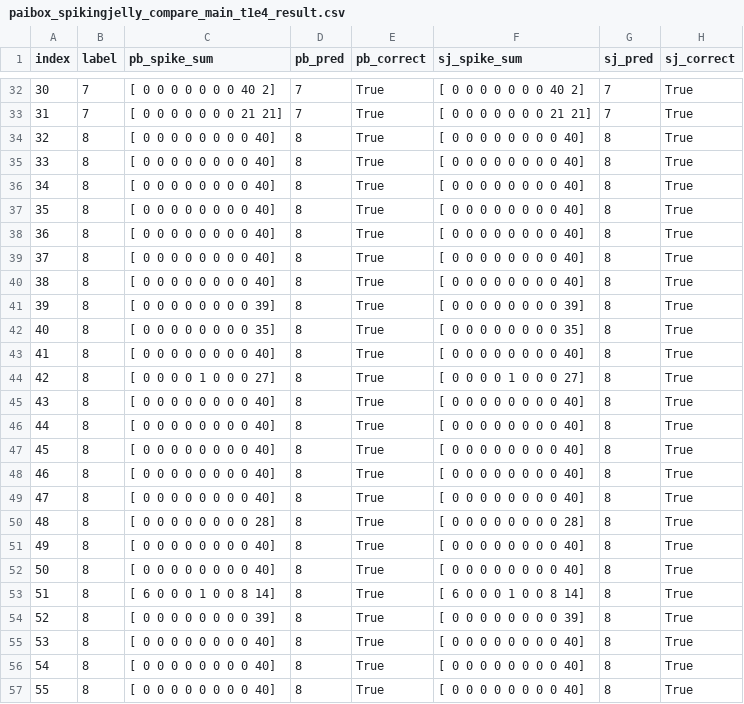
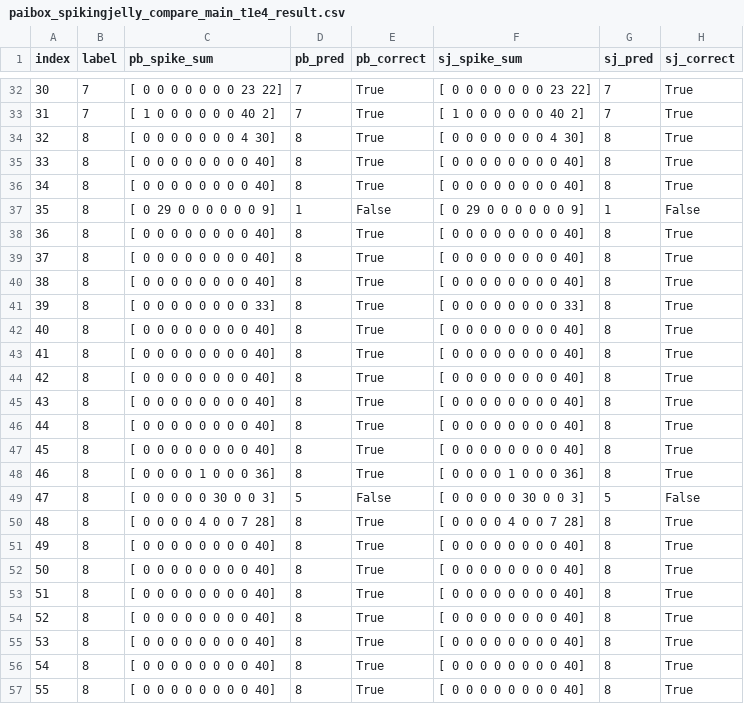
Before and after one commit to lcedapro/SpikingJelly, a CSV file: 16-davispku/paibox_spikingjelly_compare_main_t1e4_result.csv, drawn as a sheet; only a part is shown, gaps mark what is left out; the diff covers the shown part only.

```diff
--- a/16-davispku/paibox_spikingjelly_compare_main_t1e4_result.csv
+++ b/16-davispku/paibox_spikingjelly_compare_main_t1e4_result.csv
@@ -32,7 +32,7 @@ index,label,pb_spike_sum,pb_pred,pb_correct,sj_spike_sum,sj_pred,sj_correct
-30,7,[ 0  0  0  0  0  0  0 40  2],7,True,[ 0  0  0  0  0  0  0 40  2],7,True
-31,7,[ 0  0  0  0  0  0  0 21 21],7,True,[ 0  0  0  0  0  0  0 21 21],7,True
-32,8,[ 0  0  0  0  0  0  0  0 40],8,True,[ 0  0  0  0  0  0  0  0 40],8,True
+30,7,[ 0  0  0  0  0  0  0 23 22],7,True,[ 0  0  0  0  0  0  0 23 22],7,True
+31,7,[ 1  0  0  0  0  0  0 40  2],7,True,[ 1  0  0  0  0  0  0 40  2],7,True
+32,8,[ 0  0  0  0  0  0  0  4 30],8,True,[ 0  0  0  0  0  0  0  4 30],8,True
 33,8,[ 0  0  0  0  0  0  0  0 40],8,True,[ 0  0  0  0  0  0  0  0 40],8,True
 34,8,[ 0  0  0  0  0  0  0  0 40],8,True,[ 0  0  0  0  0  0  0  0 40],8,True
-35,8,[ 0  0  0  0  0  0  0  0 40],8,True,[ 0  0  0  0  0  0  0  0 40],8,True
+35,8,[ 0 29  0  0  0  0  0  0  9],1,False,[ 0 29  0  0  0  0  0  0  9],1,False
 36,8,[ 0  0  0  0  0  0  0  0 40],8,True,[ 0  0  0  0  0  0  0  0 40],8,True
@@ -40,6 +40,6 @@ index,label,pb_spike_sum,pb_pred,pb_correct,sj_spike_sum,sj_pred,sj_correct
 38,8,[ 0  0  0  0  0  0  0  0 40],8,True,[ 0  0  0  0  0  0  0  0 40],8,True
-39,8,[ 0  0  0  0  0  0  0  0 39],8,True,[ 0  0  0  0  0  0  0  0 39],8,True
-40,8,[ 0  0  0  0  0  0  0  0 35],8,True,[ 0  0  0  0  0  0  0  0 35],8,True
+39,8,[ 0  0  0  0  0  0  0  0 33],8,True,[ 0  0  0  0  0  0  0  0 33],8,True
+40,8,[ 0  0  0  0  0  0  0  0 40],8,True,[ 0  0  0  0  0  0  0  0 40],8,True
 41,8,[ 0  0  0  0  0  0  0  0 40],8,True,[ 0  0  0  0  0  0  0  0 40],8,True
-42,8,[ 0  0  0  0  1  0  0  0 27],8,True,[ 0  0  0  0  1  0  0  0 27],8,True
+42,8,[ 0  0  0  0  0  0  0  0 40],8,True,[ 0  0  0  0  0  0  0  0 40],8,True
 43,8,[ 0  0  0  0  0  0  0  0 40],8,True,[ 0  0  0  0  0  0  0  0 40],8,True
@@ -47,9 +47,9 @@ index,label,pb_spike_sum,pb_pred,pb_correct,sj_spike_sum,sj_pred,sj_correct
 45,8,[ 0  0  0  0  0  0  0  0 40],8,True,[ 0  0  0  0  0  0  0  0 40],8,True
-46,8,[ 0  0  0  0  0  0  0  0 40],8,True,[ 0  0  0  0  0  0  0  0 40],8,True
-47,8,[ 0  0  0  0  0  0  0  0 40],8,True,[ 0  0  0  0  0  0  0  0 40],8,True
-48,8,[ 0  0  0  0  0  0  0  0 28],8,True,[ 0  0  0  0  0  0  0  0 28],8,True
+46,8,[ 0  0  0  0  1  0  0  0 36],8,True,[ 0  0  0  0  1  0  0  0 36],8,True
+47,8,[ 0  0  0  0  0 30  0  0  3],5,False,[ 0  0  0  0  0 30  0  0  3],5,False
+48,8,[ 0  0  0  0  4  0  0  7 28],8,True,[ 0  0  0  0  4  0  0  7 28],8,True
 49,8,[ 0  0  0  0  0  0  0  0 40],8,True,[ 0  0  0  0  0  0  0  0 40],8,True
 50,8,[ 0  0  0  0  0  0  0  0 40],8,True,[ 0  0  0  0  0  0  0  0 40],8,True
-51,8,[ 6  0  0  0  1  0  0  8 14],8,True,[ 6  0  0  0  1  0  0  8 14],8,True
-52,8,[ 0  0  0  0  0  0  0  0 39],8,True,[ 0  0  0  0  0  0  0  0 39],8,True
+51,8,[ 0  0  0  0  0  0  0  0 40],8,True,[ 0  0  0  0  0  0  0  0 40],8,True
+52,8,[ 0  0  0  0  0  0  0  0 40],8,True,[ 0  0  0  0  0  0  0  0 40],8,True
 53,8,[ 0  0  0  0  0  0  0  0 40],8,True,[ 0  0  0  0  0  0  0  0 40],8,True
```
Also changed, not shown: 76 edited cells elsewhere in this file, 19 other files.
